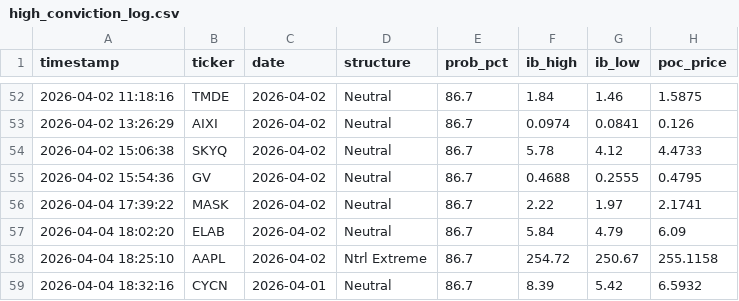
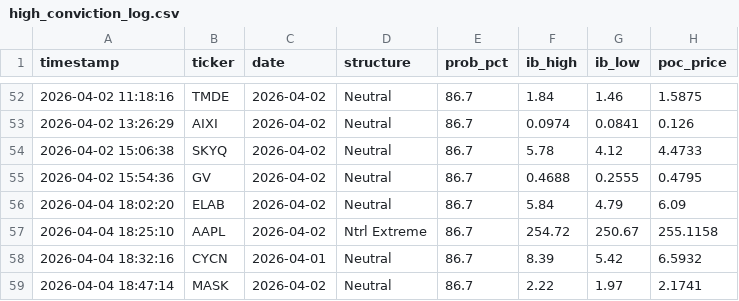
Before and after one commit to rickeybev3-afk/edgeiq, a CSV file: high_conviction_log.csv, drawn as a sheet; only a part is shown, gaps mark what is left out; removed rows and columns are numbered as before the commit, all else as after; the diff names each change by its address in the sheet, - before the commit and + after, or states it on an @@ line.

```diff
--- a/high_conviction_log.csv
+++ b/high_conviction_log.csv
-row 56: 2026-04-04 17:39:22 | MASK | 2026-04-02 | Neutral | 86.7 | 2.22 | 1.97 | 2.1741
+row 59: 2026-04-04 18:47:14 | MASK | 2026-04-02 | Neutral | 86.7 | 2.22 | 1.97 | 2.1741
```
